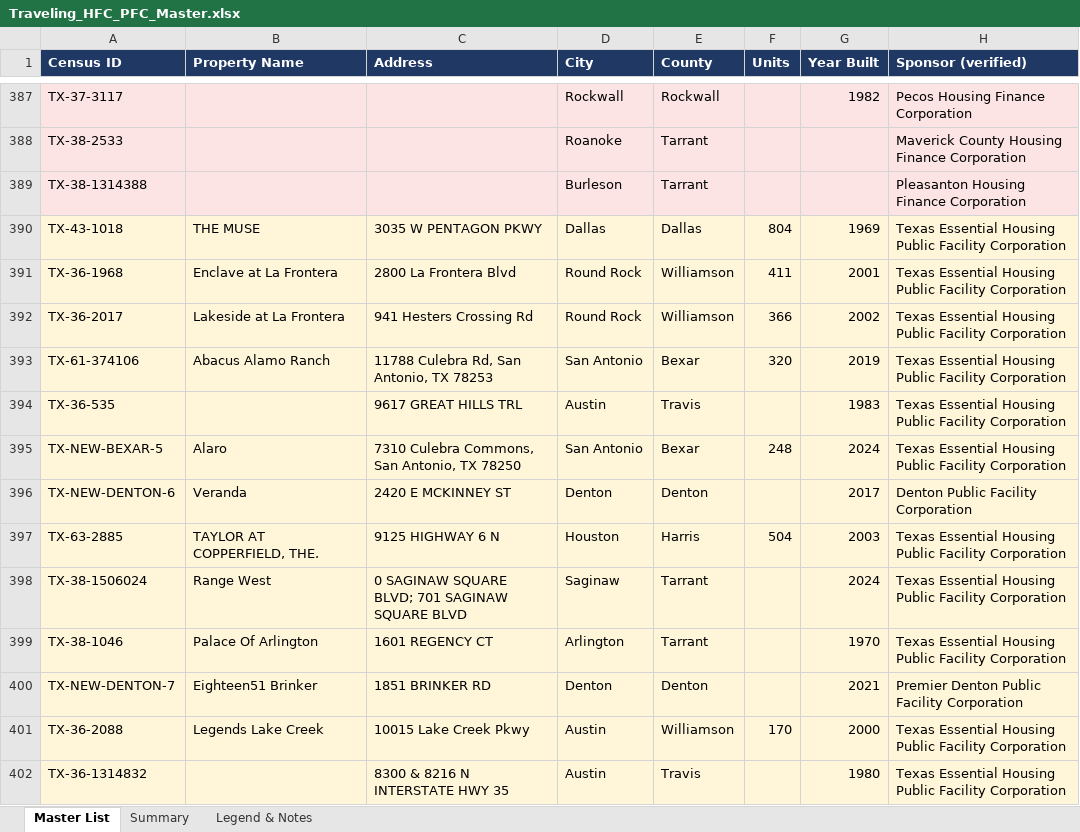
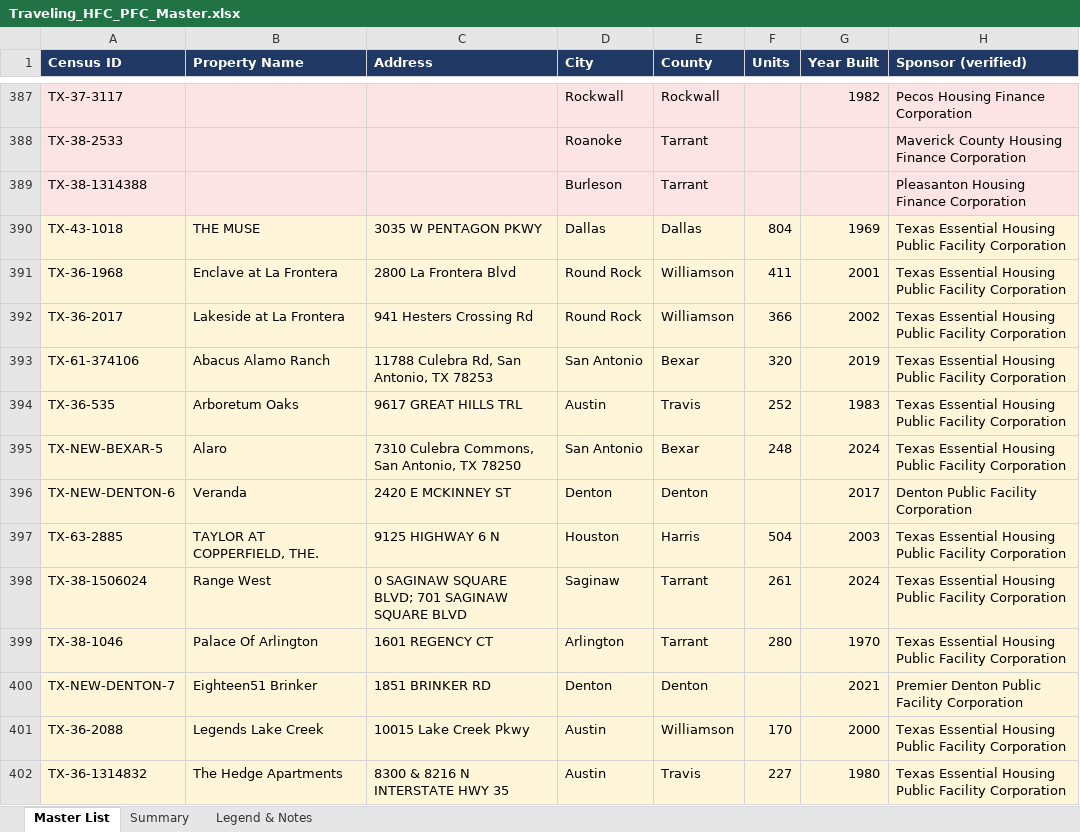
Before and after one commit to rich-f-ritter/Traveling-HFCs, an Excel workbook: data/Traveling_HFC_PFC_Master.xlsx, sheet Master List, drawn as a sheet; only a part is shown, gaps mark what is left out; values as stored, in another font and other column widths than the file's, no borders; the diff covers the shown part only; the diff names each change by its address in the sheet, - before the commit and + after, or states it on an @@ line.

```diff
--- a/data/Traveling_HFC_PFC_Master.xlsx (sheet Master List)
+++ b/data/Traveling_HFC_PFC_Master.xlsx (sheet Master List)
-B394 (Property Name): (empty)
+B394 (Property Name): Arboretum Oaks
-F394 (Units): (empty)
+F394 (Units): 252
-F398 (Units): (empty)
+F398 (Units): 261
-F399 (Units): (empty)
+F399 (Units): 280
-B402 (Property Name): (empty)
+B402 (Property Name): The Hedge Apartments
-F402 (Units): (empty)
+F402 (Units): 227
```
Also changed, not shown: 121 edited cells elsewhere in this sheet, sheet Summary, 5 other files.
